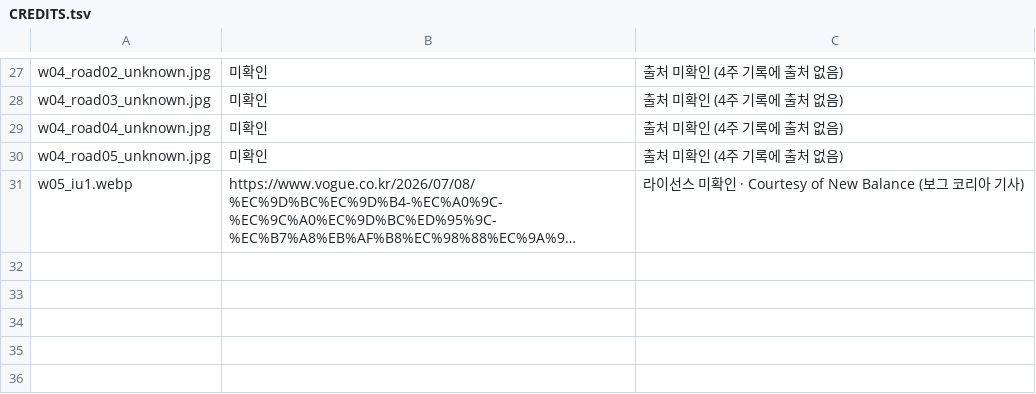
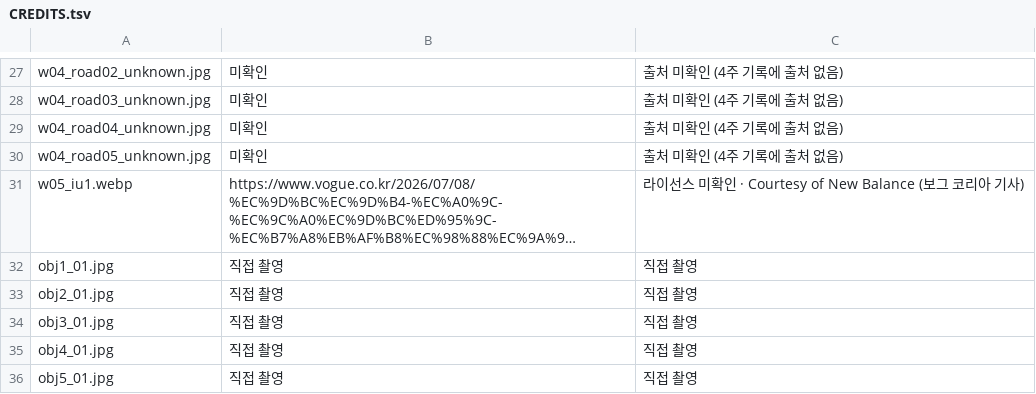
Before and after one commit to anseongs0428-jpg/taste-archive, a TSV file: assets/CREDITS.tsv, drawn as a sheet; only a part is shown, gaps mark what is left out; long unchanged cells end in …; the diff names each change by its address in the sheet, - before the commit and + after, or states it on an @@ line.

```diff
--- a/assets/CREDITS.tsv
+++ b/assets/CREDITS.tsv
+row 32: obj1_01.jpg | 직접 촬영 | 직접 촬영
+row 33: obj2_01.jpg | 직접 촬영 | 직접 촬영
+row 34: obj3_01.jpg | 직접 촬영 | 직접 촬영
+row 35: obj4_01.jpg | 직접 촬영 | 직접 촬영
+row 36: obj5_01.jpg | 직접 촬영 | 직접 촬영
```
Also changed, not shown: 2 other files.
